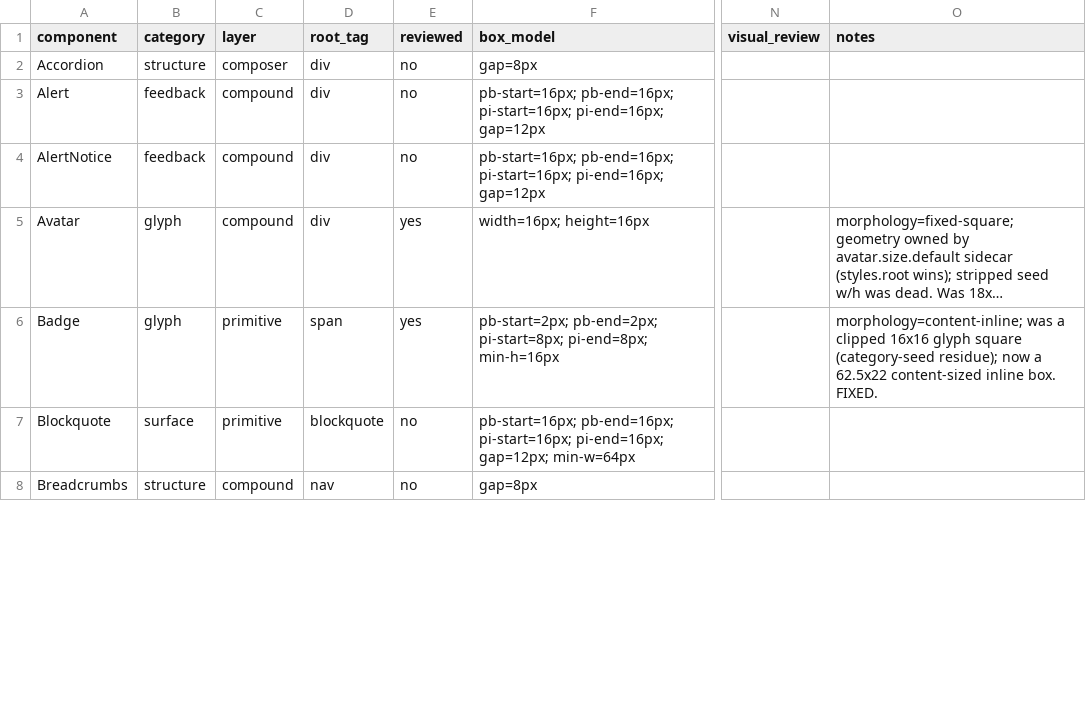
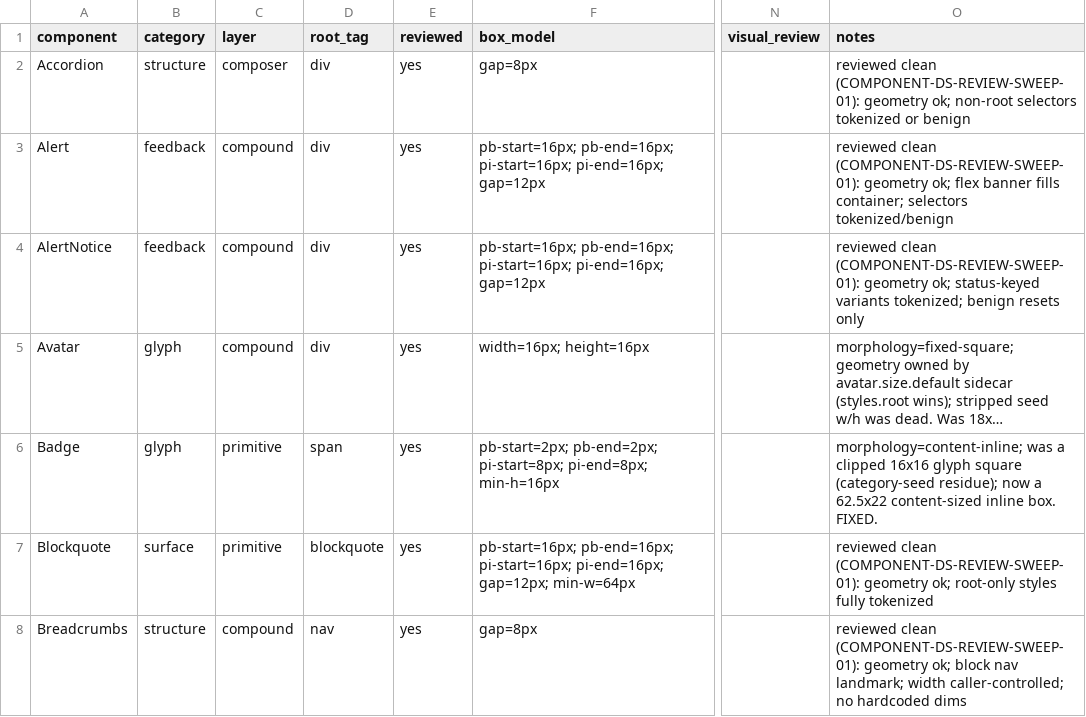
Before and after one commit to darianrosebrook/full-stack-ds, a CSV file: docs/component-audit/component-audit.csv, drawn as a sheet; only a part is shown, gaps mark what is left out; long unchanged cells end in …; the diff covers the shown part only; the diff names each change by its address in the sheet, - before the commit and + after, or states it on an @@ line.

Commit message:
refactor(contracts): DS-quality review of 37 components — fix 6, review all (COMPONENT-DS-REVIEW-SWEEP-01)
Judgment review of the 37 audit components not covered by the morphology or
token-hygiene batches. Marked all 37 reviewed=yes with per-component notes in
docs/component-audit/component-audit.csv. Six genuine defects fixed (value-
corrected at the contract/token level, regenerated across all five frameworks
+ figma); the rest recorded as clean (13) or hygiene-deferred (18).

Fixes:
- Text: --body/error/success used a token PATH as the CSS property key, so the
  secondary/danger/success color overrides were silently dropped (and error/
  success pointed at non-existent token paths). Renamed key -> color; corrected
  to semantic.color.foreground.secondary + semantic.color.feedback.foreground.
  {danger,success}.default.
- Chip: root padding resolved chip.size.padding.vertical (2px) on ALL sides;
  chip.size.padding.horizontal (8px) was defined but never wired. Split into
  padding-block/padding-inline -> 32.69->44.69px wide (correct).
- Tooltip: tooltip.typography.fontSize token existed but content used a 0.875em
  literal -> wired the token.
- Walkthrough: dot was hardcoded 8px while walkthrough.dots.size was mis-valued
  (2px) and unused -> retargeted token to core.spacing.size.04 (8px) and wired
  the dot (stays 8px, now tokenized).
- Spinner: feedback-category box-model seed gave the compact spinner 16px panel
  padding with no override (same residue class as the morphology bug) ->
  stripped the box-model seed; 54x57 -> 22x25 compact.
- ShowMore: root border-color (accent) was inert (no border-style/width) ->
  removed the dead declaration (no visual change; border never painted).

Evidence:
- generate:check 47/47; governed:rail overall:pass
- 487 framework tests pass (react 109, vue 98, svelte 100, lit 100, angular 80)
- live chromium geometry: Chip 44.69x25 (wider; correct), Spinner 22x25
  (compact), Text/Tooltip/Walkthrough/ShowMore unchanged — all verdict ok
- ~18 flagged-but-deferred items recorded in the CSV as hygiene (1px hairlines,
  {literal} named tokens, em font-sizes, etc.) — intentional, not defects

```diff
--- a/docs/component-audit/component-audit.csv
+++ b/docs/component-audit/component-audit.csv
-E2:E4 (reviewed): no
+E2:E4 (reviewed): yes
-O2 (notes): (empty)
+O2 (notes): reviewed clean (COMPONENT-DS-REVIEW-SWEEP-01): geometry ok; non-root selectors tokenized or benign
-O3 (notes): (empty)
+O3 (notes): reviewed clean (COMPONENT-DS-REVIEW-SWEEP-01): geometry ok; flex banner fills container; selectors tokenized/benign
-O4 (notes): (empty)
+O4 (notes): reviewed clean (COMPONENT-DS-REVIEW-SWEEP-01): geometry ok; status-keyed variants tokenized; benign resets only
-E7:E8 (reviewed): no
+E7:E8 (reviewed): yes
-O7 (notes): (empty)
+O7 (notes): reviewed clean (COMPONENT-DS-REVIEW-SWEEP-01): geometry ok; root-only styles fully tokenized
-O8 (notes): (empty)
+O8 (notes): reviewed clean (COMPONENT-DS-REVIEW-SWEEP-01): geometry ok; block nav landmark; width caller-controlled; no hardcoded dims
```
Also changed, not shown: 72 edited cells elsewhere in this file, 59 other files.
